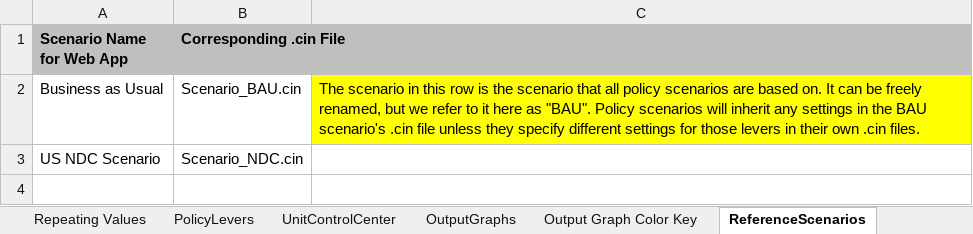
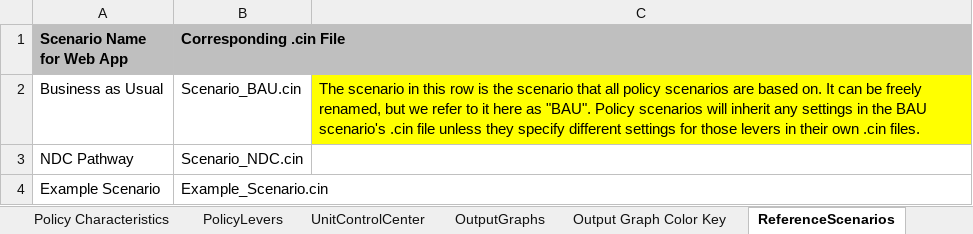
Before and after one commit to EnergyInnovation/eps-california, an Excel workbook: WebAppData.xlsx, sheet ReferenceScenarios, drawn as a sheet; values as stored, in another font and other column widths than the file's, no borders; the diff names each change by its address in the sheet, - before the commit and + after, or states it on an @@ line.

```diff
--- a/WebAppData.xlsx (sheet ReferenceScenarios)
+++ b/WebAppData.xlsx (sheet ReferenceScenarios)
-sheet tab: Repeating Values
-A3 (Scenario Name for Web App): US NDC Scenario
+A3 (Scenario Name for Web App): NDC Pathway
+row 4: Example Scenario | Example_Scenario.cin
```
Also changed, not shown: sheet PolicyLevers, sheet Policy Characteristics, sheet OutputGraphs, sheet UnitControlCenter, sheet About, other sheet tabs, formulas that keep their value.
